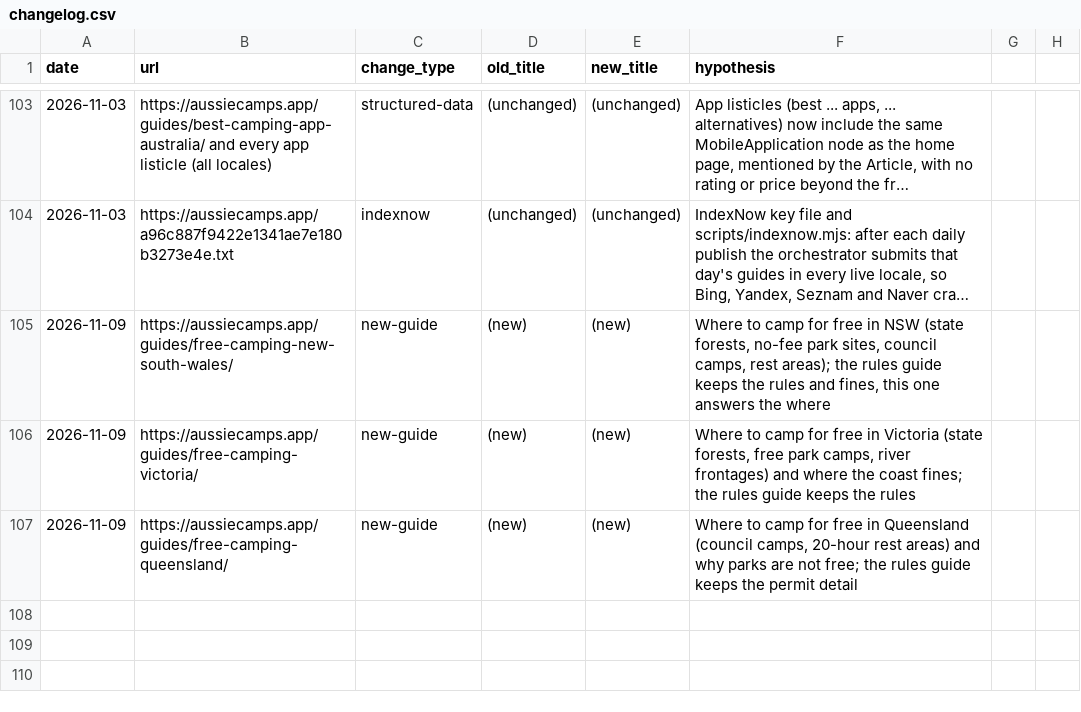
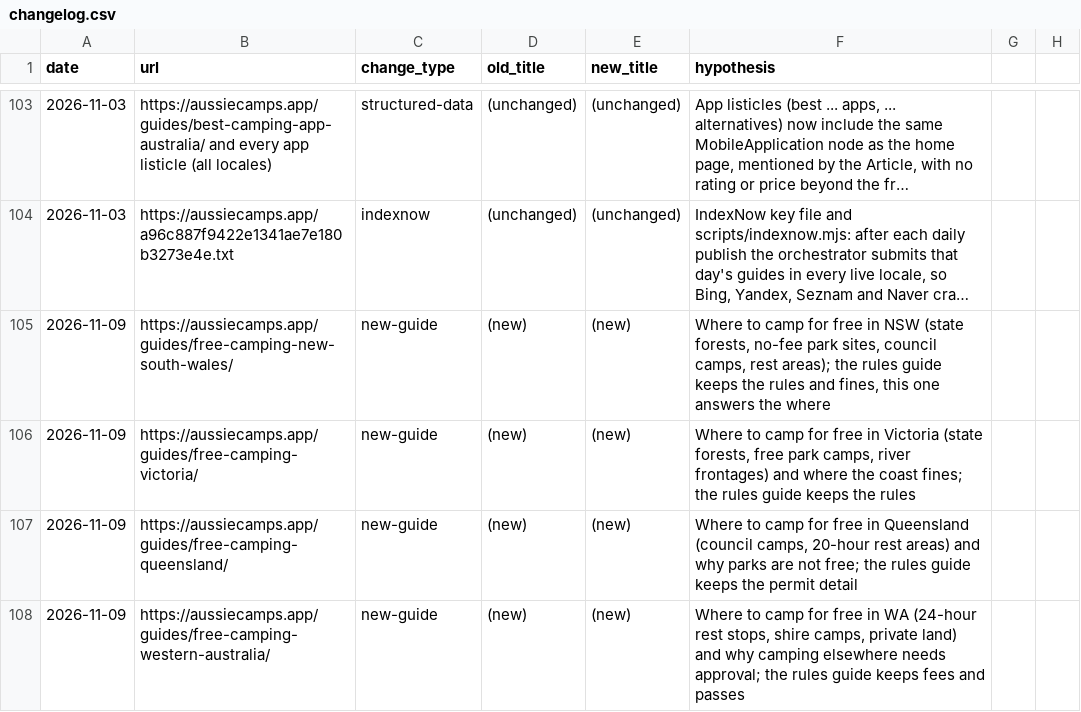
Before and after one commit to CristianRus4/aussiecamps-web, a CSV file: docs/growth/changelog.csv, drawn as a sheet; only a part is shown, gaps mark what is left out; long unchanged cells end in …; the diff names each change by its address in the sheet, - before the commit and + after, or states it on an @@ line.

```diff
--- a/docs/growth/changelog.csv
+++ b/docs/growth/changelog.csv
+row 108: 2026-11-09 | https://aussiecamps.app/guides/free-camping-western-australia/ | new-guide | (new) | (new) | Where to camp for free in WA (24-hour rest stops, shire camps, private land) and why camping elsewhere needs approval; the rules guide keeps fees and passes
```
Also changed, not shown: docs/growth/audit/keyword-map.csv, 13 other files.
